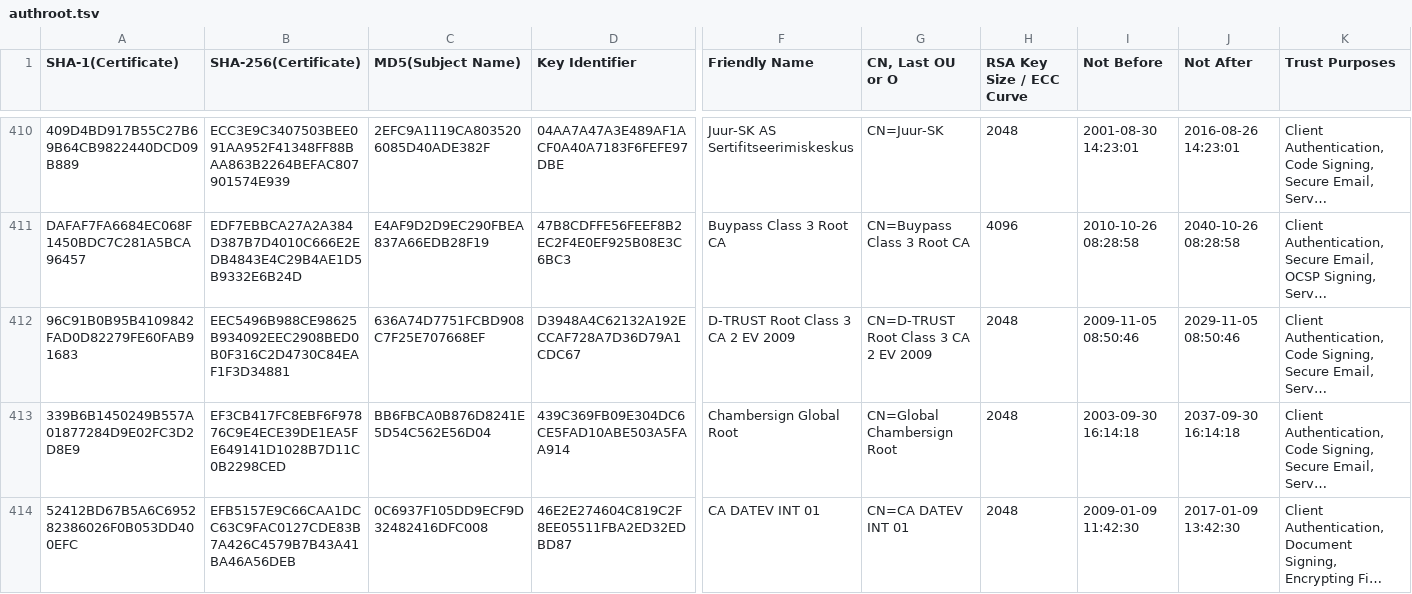
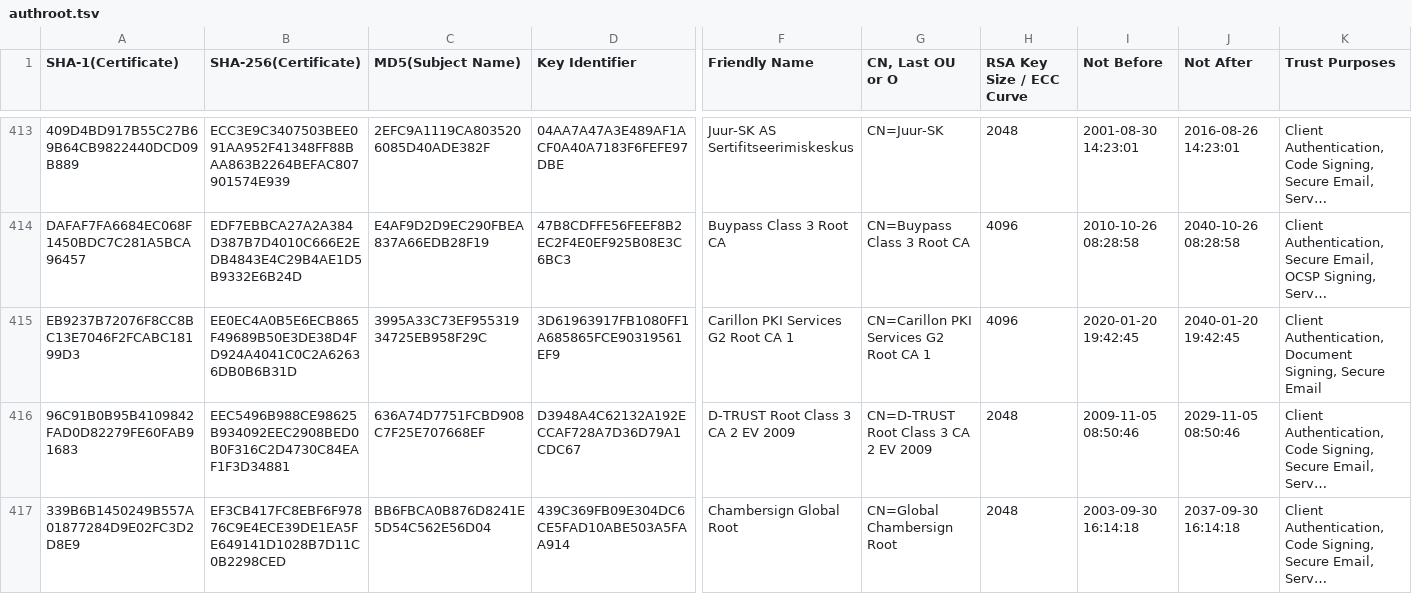
Before and after one commit to robstradling/authroot.stl, a TSV file: authroot.tsv, drawn as a sheet; only a part is shown, gaps mark what is left out; the shorter side is filled out with more unchanged rows; long unchanged cells end in …; rows hold the shown columns only; the diff covers the shown part only; the diff names each change by its address in the sheet, - before the commit and + after, or states it on an @@ line.

```diff
--- a/authroot.tsv
+++ b/authroot.tsv
+row 415: EB9237B72076F8CC8BC13E7046F2FCABC18199D3 | EE0EC4A0B5E6ECB865F49689B50E3DE38D4FD924A4041C0C2A62636DB0B6B31D | 3995A33C73EF95531934725EB958F29C | 3D61963917FB1080FF1A685865FCE90319561EF9 | Carillon PKI Services G2 Root CA 1 | CN=Carillon PKI Services G2 Root CA 1 | 4096 | 2020-01-20 19:42:45 | 2040-01-20 19:42:45 | Client Authentication, Document Signing, Secure Email
```
Also changed, not shown: 4 added rows and 1 edited cell elsewhere in this file, 7 other files.
